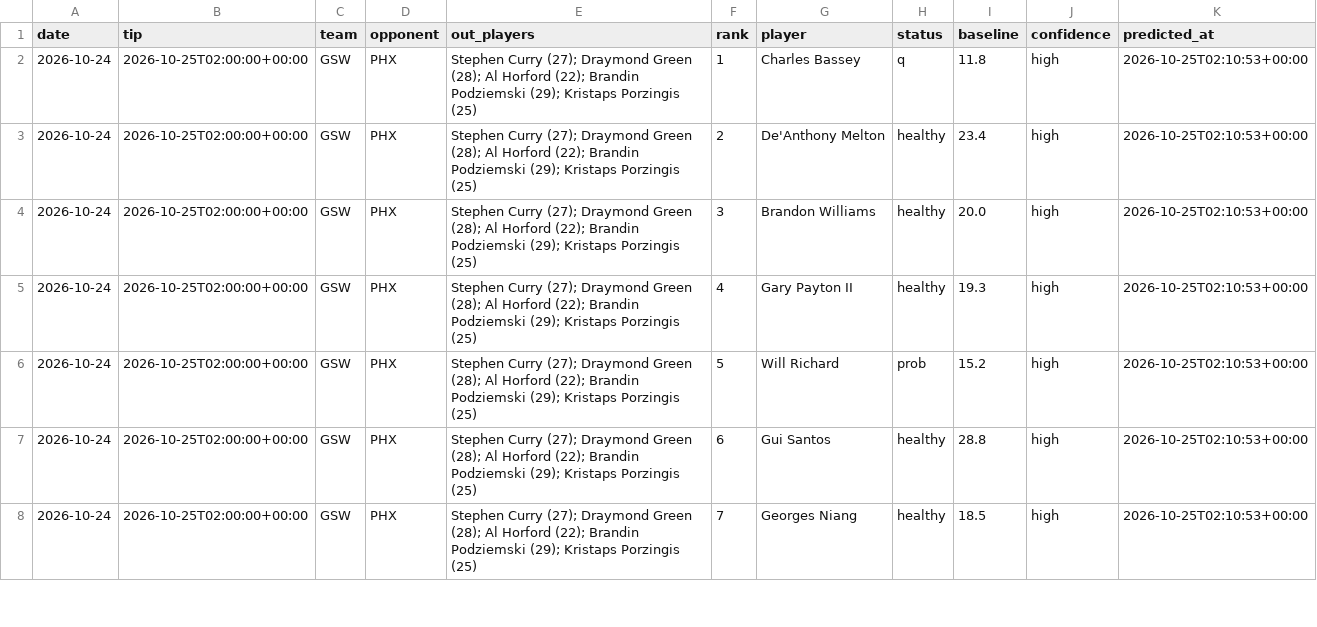
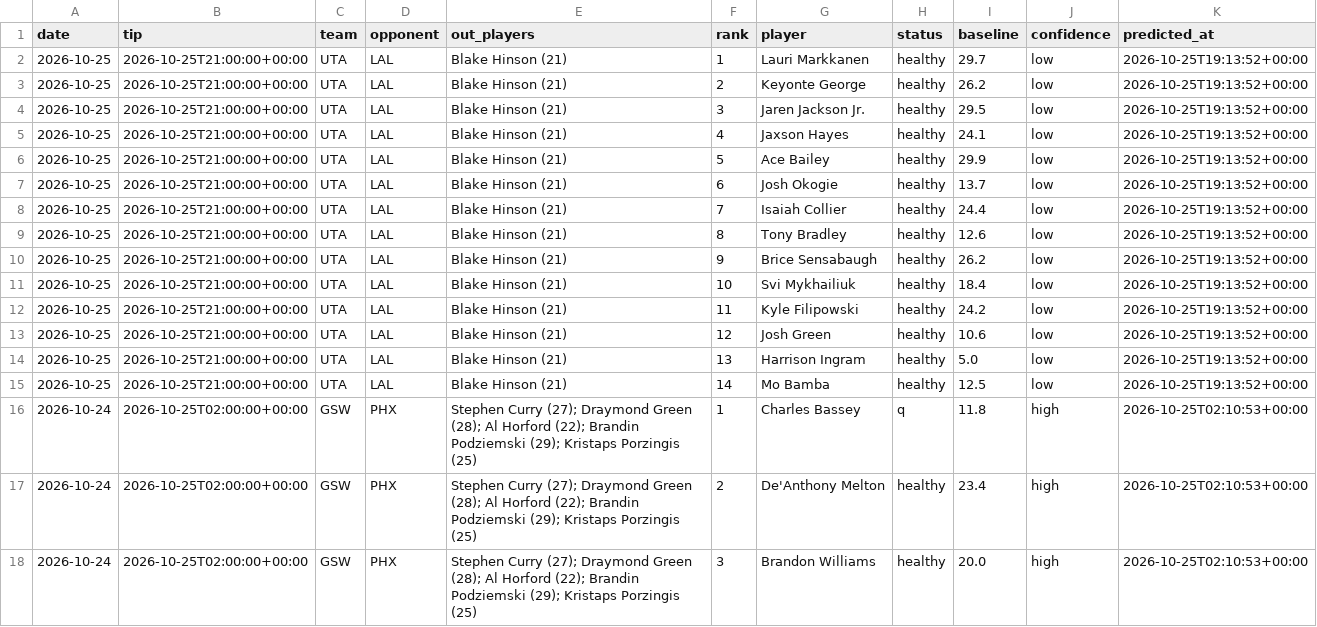
Before and after one commit to lukemaass-hub/nba-board, a CSV file: backtest/live/picks_all.csv, drawn as a sheet; only a part is shown; the shorter side is filled out with more unchanged rows.

```diff
--- a/backtest/live/picks_all.csv
+++ b/backtest/live/picks_all.csv
@@ -1,2 +1,16 @@
 date,tip,team,opponent,out_players,rank,player,status,baseline,confidence,predicted_at
+2026-10-25,2026-10-25T21:00:00+00:00,UTA,LAL,Blake Hinson (21),1,Lauri Markkanen,healthy,29.7,low,2026-10-25T19:13:52+00:00
+2026-10-25,2026-10-25T21:00:00+00:00,UTA,LAL,Blake Hinson (21),2,Keyonte George,healthy,26.2,low,2026-10-25T19:13:52+00:00
+2026-10-25,2026-10-25T21:00:00+00:00,UTA,LAL,Blake Hinson (21),3,Jaren Jackson Jr.,healthy,29.5,low,2026-10-25T19:13:52+00:00
+2026-10-25,2026-10-25T21:00:00+00:00,UTA,LAL,Blake Hinson (21),4,Jaxson Hayes,healthy,24.1,low,2026-10-25T19:13:52+00:00
+2026-10-25,2026-10-25T21:00:00+00:00,UTA,LAL,Blake Hinson (21),5,Ace Bailey,healthy,29.9,low,2026-10-25T19:13:52+00:00
+2026-10-25,2026-10-25T21:00:00+00:00,UTA,LAL,Blake Hinson (21),6,Josh Okogie,healthy,13.7,low,2026-10-25T19:13:52+00:00
+2026-10-25,2026-10-25T21:00:00+00:00,UTA,LAL,Blake Hinson (21),7,Isaiah Collier,healthy,24.4,low,2026-10-25T19:13:52+00:00
+2026-10-25,2026-10-25T21:00:00+00:00,UTA,LAL,Blake Hinson (21),8,Tony Bradley,healthy,12.6,low,2026-10-25T19:13:52+00:00
+2026-10-25,2026-10-25T21:00:00+00:00,UTA,LAL,Blake Hinson (21),9,Brice Sensabaugh,healthy,26.2,low,2026-10-25T19:13:52+00:00
+2026-10-25,2026-10-25T21:00:00+00:00,UTA,LAL,Blake Hinson (21),10,Svi Mykhailiuk,healthy,18.4,low,2026-10-25T19:13:52+00:00
+2026-10-25,2026-10-25T21:00:00+00:00,UTA,LAL,Blake Hinson (21),11,Kyle Filipowski,healthy,24.2,low,2026-10-25T19:13:52+00:00
+2026-10-25,2026-10-25T21:00:00+00:00,UTA,LAL,Blake Hinson (21),12,Josh Green,healthy,10.6,low,2026-10-25T19:13:52+00:00
+2026-10-25,2026-10-25T21:00:00+00:00,UTA,LAL,Blake Hinson (21),13,Harrison Ingram,healthy,5.0,low,2026-10-25T19:13:52+00:00
+2026-10-25,2026-10-25T21:00:00+00:00,UTA,LAL,Blake Hinson (21),14,Mo Bamba,healthy,12.5,low,2026-10-25T19:13:52+00:00
 2026-10-24,2026-10-25T02:00:00+00:00,GSW,PHX,Stephen Curry (27); Draymond Green (28); Al Horford (22); Brandin Podziemski (29); Kristaps Porzingis (25),1,Charles Bassey,q,11.8,high,2026-10-25T02:10:53+00:00
```
Also changed, not shown: 1 other file.
